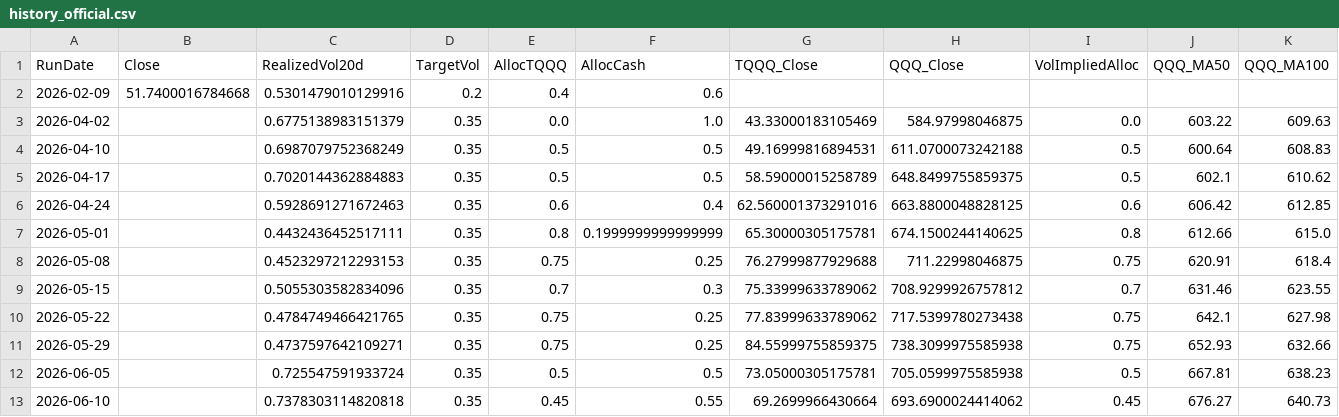
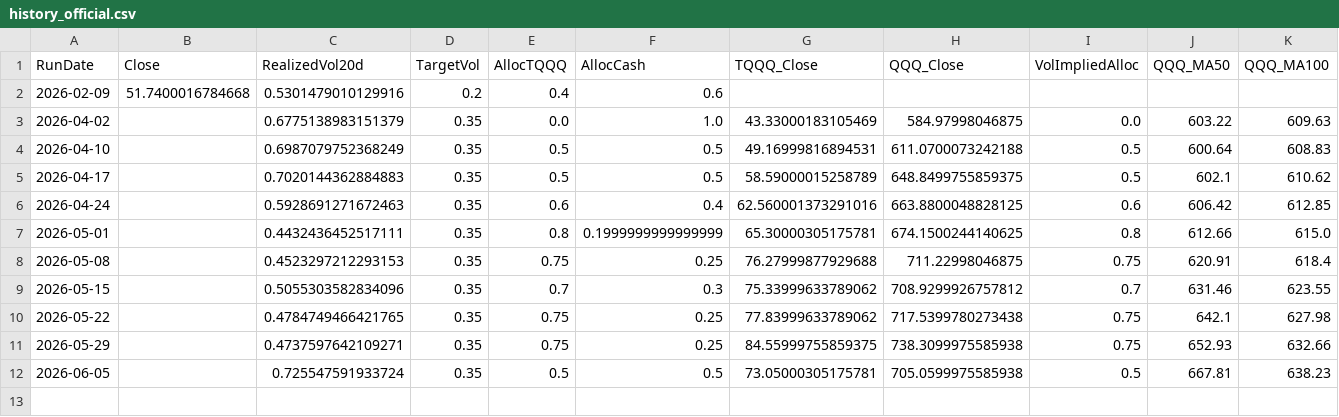
Before and after one commit to stegitforme/tqqq-vol-target, a CSV file: logs/history_official.csv, drawn as a sheet; only a part is shown; rows hold the shown columns only; the diff names each change by its address in the sheet, - before the commit and + after, or states it on an @@ line.

Commit message:
chore(signal-feed): remove off-cadence 2026-06-10 seed row from history CSVs
The 2026-06-10 manual seed run wrote a mid-week row into logs/history.csv +
logs/history_official.csv (drives GOGO's Weekly Signal Log / Allocation chart
+ prev_official_alloc). Remove that last line from both; 2026-06-05 and all
earlier rows byte-identical, trailing newline preserved. Display/record only —
no math was affected (vol/alloc compute from data/*.csv prices).

```diff
--- a/logs/history_official.csv
+++ b/logs/history_official.csv
-row 13: 2026-06-10 |  | 0.7378303114820818 | 0.35 | 0.45 | 0.55 | 69.2699966430664 | 693.6900024414062 | 0.45 | 676.27 | 640.73
```
Also changed, not shown: logs/history.csv.
